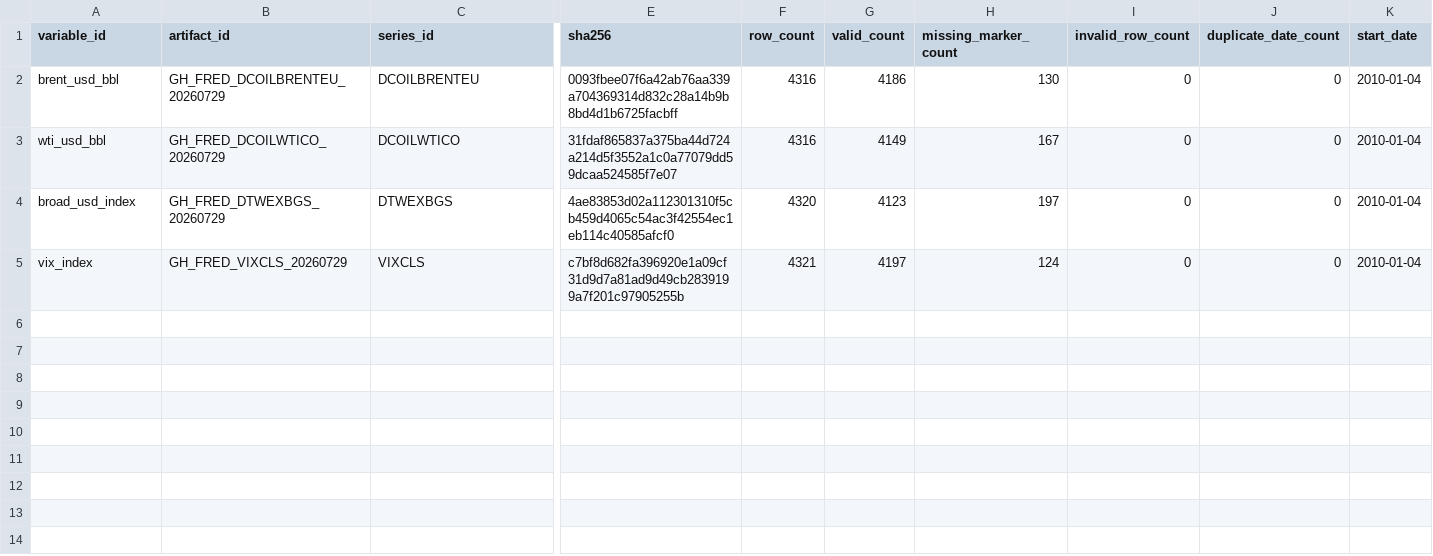
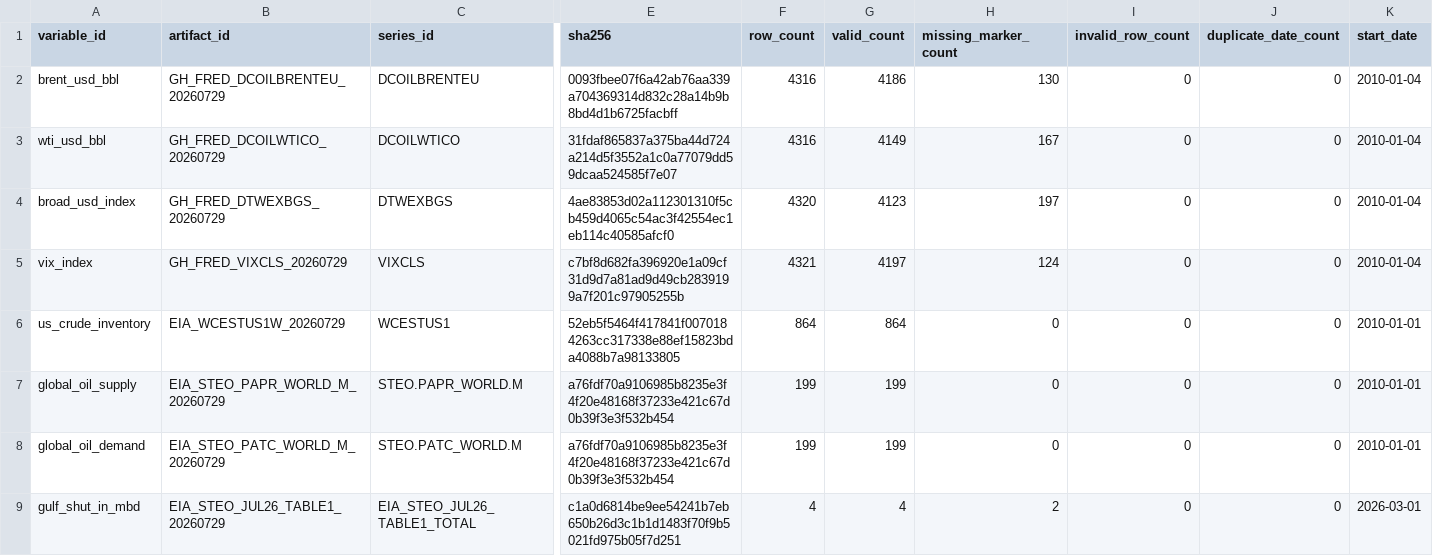
Before and after one commit to Joydivisor/math-modeling-for-school, a CSV file: data/metadata/audit_results.csv, drawn as a sheet; only a part is shown, gaps mark what is left out; rows hold the shown columns only; the diff names each change by its address in the sheet, - before the commit and + after, or states it on an @@ line.

```diff
--- a/data/metadata/audit_results.csv
+++ b/data/metadata/audit_results.csv
+row 6: us_crude_inventory | EIA_WCESTUS1W_20260729 | WCESTUS1 | 52eb5f5464f417841f0070184263cc317338e88ef15823bda4088b7a98133805 | 864 | 864 | 0 | 0 | 0 | 2010-01-01
+row 7: global_oil_supply | EIA_STEO_PAPR_WORLD_M_20260729 | STEO.PAPR_WORLD.M | a76fdf70a9106985b8235e3f4f20e48168f37233e421c67d0b39f3e3f532b454 | 199 | 199 | 0 | 0 | 0 | 2010-01-01
+row 8: global_oil_demand | EIA_STEO_PATC_WORLD_M_20260729 | STEO.PATC_WORLD.M | a76fdf70a9106985b8235e3f4f20e48168f37233e421c67d0b39f3e3f532b454 | 199 | 199 | 0 | 0 | 0 | 2010-01-01
+row 9: gulf_shut_in_mbd | EIA_STEO_JUL26_TABLE1_20260729 | EIA_STEO_JUL26_TABLE1_TOTAL | c1a0d6814be9ee54241b7eb650b26d3c1b1d1483f70f9b5021fd975b05f7d251 | 4 | 4 | 2 | 0 | 0 | 2026-03-01
```
Also changed, not shown: data/metadata/data_availability.csv, data/metadata/data_dictionary.csv, 16 other files.
